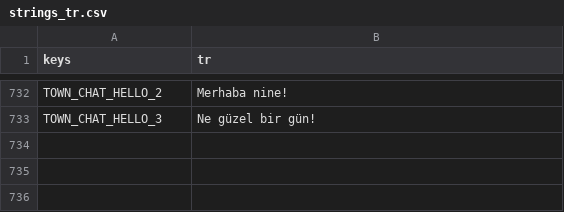
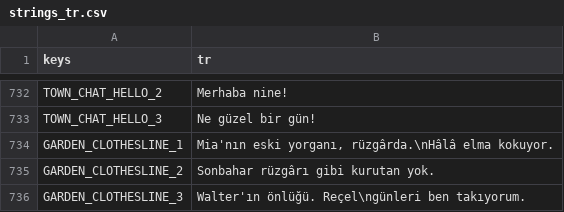
Before and after one commit to izzetemredemir/autumn-preserves, a CSV file: game/i18n/strings_tr.csv, drawn as a sheet; only a part is shown, gaps mark what is left out.

Commit message:
feat: game feel: tree shakes, picks that fly to the bag, a stamping result card, stirring steam, pantry snaps

```diff
--- a/game/i18n/strings_tr.csv
+++ b/game/i18n/strings_tr.csv
@@ -733 +733,4 @@ TOWN_CHAT_HELLO_2,Merhaba nine!
 TOWN_CHAT_HELLO_3,Ne güzel bir gün!
+GARDEN_CLOTHESLINE_1,"Mia'nın eski yorganı, rüzgârda.\nHâlâ elma kokuyor."
+GARDEN_CLOTHESLINE_2,Sonbahar rüzgârı gibi kurutan yok.
+GARDEN_CLOTHESLINE_3,"Walter'ın önlüğü. Reçel\ngünleri ben takıyorum."
```
Also changed, not shown: game/i18n/strings.csv, 13 other files.
